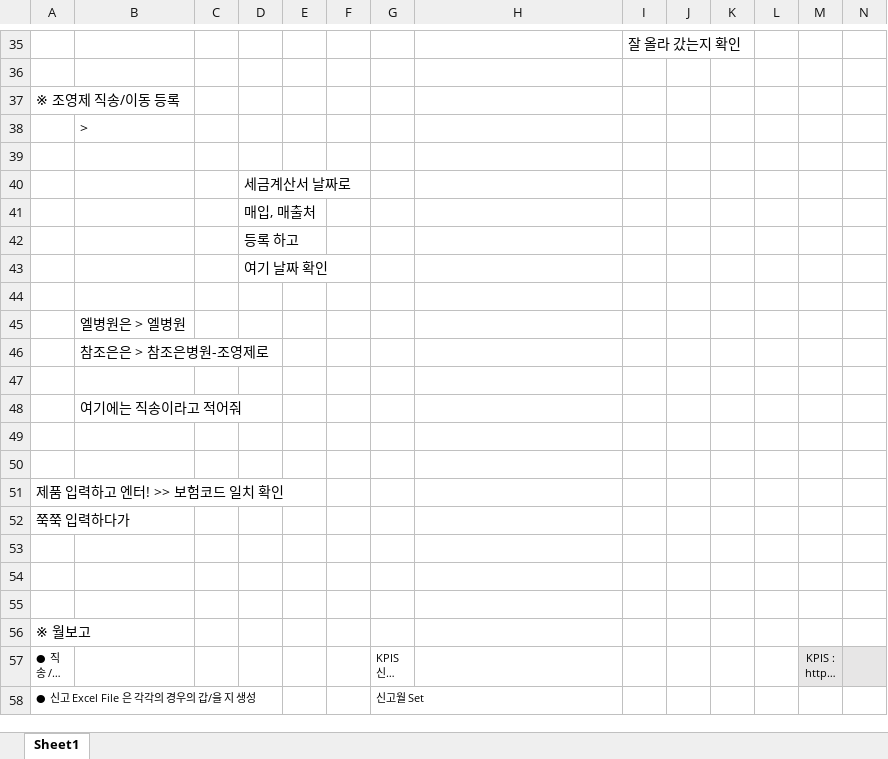
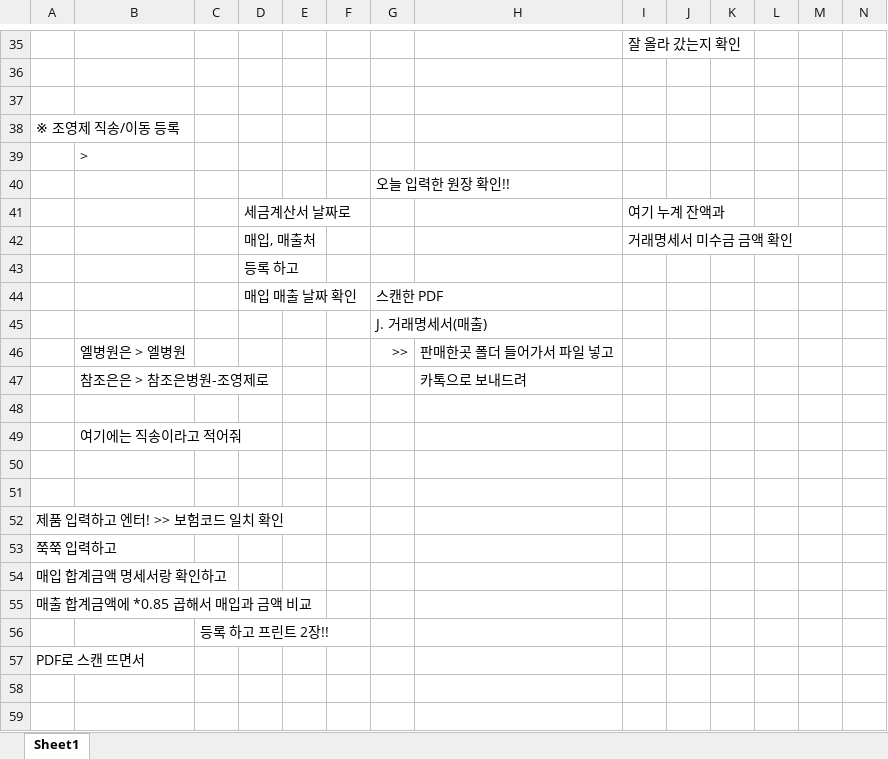
Before and after one commit to GitHubb-JC/TIL, an Excel workbook: anjou/의약품공급내역보고(kips,nims).xlsx, sheet Sheet1, drawn as a sheet; only a part is shown, gaps mark what is left out; the shorter side is filled out with more unchanged rows; long unchanged cells end in …; values as stored, in another font and other column widths than the file's, no borders; charts and pictures not drawn; removed rows and columns are numbered as before the commit, all else as after; rows hold the shown columns only; the diff names each change by its address in the sheet, - before the commit and + after, or states it on an @@ line.

Commit message:
aj

```diff
--- a/anjou/의약품공급내역보고(kips,nims).xlsx (sheet Sheet1)
+++ b/anjou/의약품공급내역보고(kips,nims).xlsx (sheet Sheet1)
+row 37: (empty)
-G40: (empty)
+G40: 오늘 입력한 원장 확인!!
-I41: (empty)
+I41: 여기 누계 잔액과
-I42: (empty)
+I42: 거래명세서 미수금 금액 확인
-row 43:  |  |  | 여기 날짜 확인
-row 44: (empty)
+row 44:  |  |  | 매입 매출 날짜 확인 |  |  | 스캔한 PDF
-row 45:  | 엘병원은 > 엘병원
-row 46:  | 참조은은 > 참조은병원-조영제로
+row 45:  |  |  |  |  |  | J. 거래명세서(매출)
+row 46:  | 엘병원은 > 엘병원 |  |  |  |  | >> | 판매한곳 폴더 들어가서 파일 넣고
+row 47:  | 참조은은 > 참조은병원-조영제로 |  |  |  |  |  | 카톡으로 보내드려
-A53: 쭉쭉 입력하다가
+A53: 쭉쭉 입력하고
-A54: (empty)
+A54: 매입 합계금액 명세서랑 확인하고
+row 55: 매출 합계금액에 *0.85 곱해서 매입과 금액 비교
+row 56:  |  | 등록 하고 프린트 2장!!
+row 57: PDF로 스캔 뜨면서
```
Also changed, not shown: charts or pictures.
